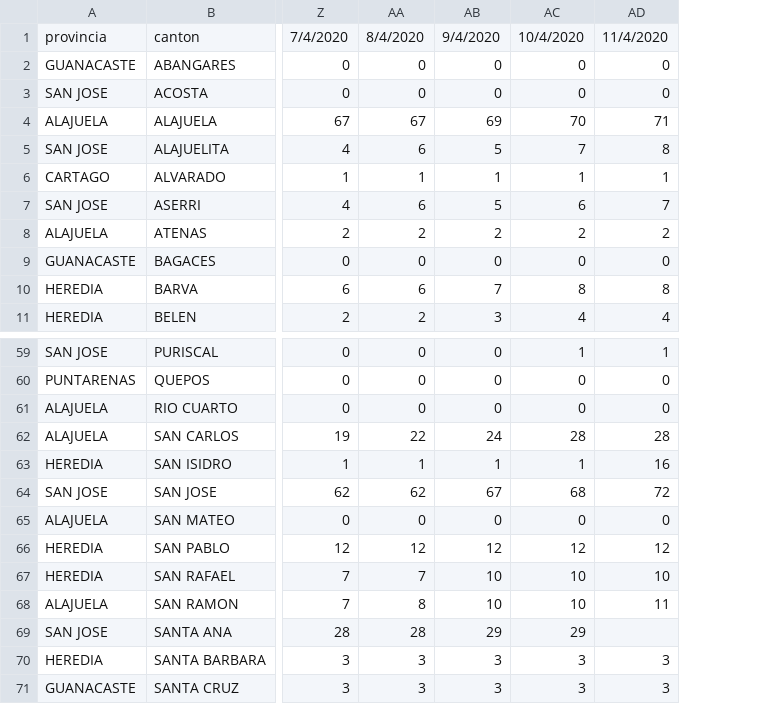
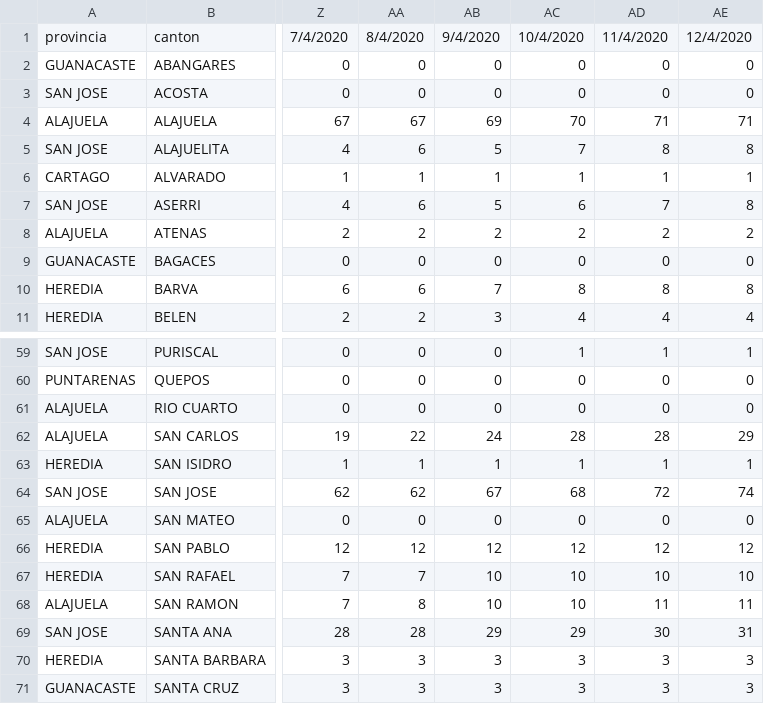
Before and after one commit to DabiaCenter/rastreador_covid_19_costa_rica, a CSV file: datos/covid19_cantones_cr.csv, drawn as a sheet; only a part is shown, gaps mark what is left out; the diff names each change by its address in the sheet, - before the commit and + after, or states it on an @@ line.

```diff
--- a/datos/covid19_cantones_cr.csv
+++ b/datos/covid19_cantones_cr.csv
+column AE, rows 1-11: 12/4/2020 | 0 | 0 | 71 | 8 | 1 | 8 | 2 | 0 | 8 | 4; rows 59-71: 1 | 0 | 0 | 29 | 1 | 74 | 0 | 12 | 10 | 11 | 31 | 3 | 3
-AD63: 16
+AD63: 1
-AD69: (empty)
+AD69: 30
```
Also changed, not shown: datos/covid19_general_cr.csv, 16 other files.
